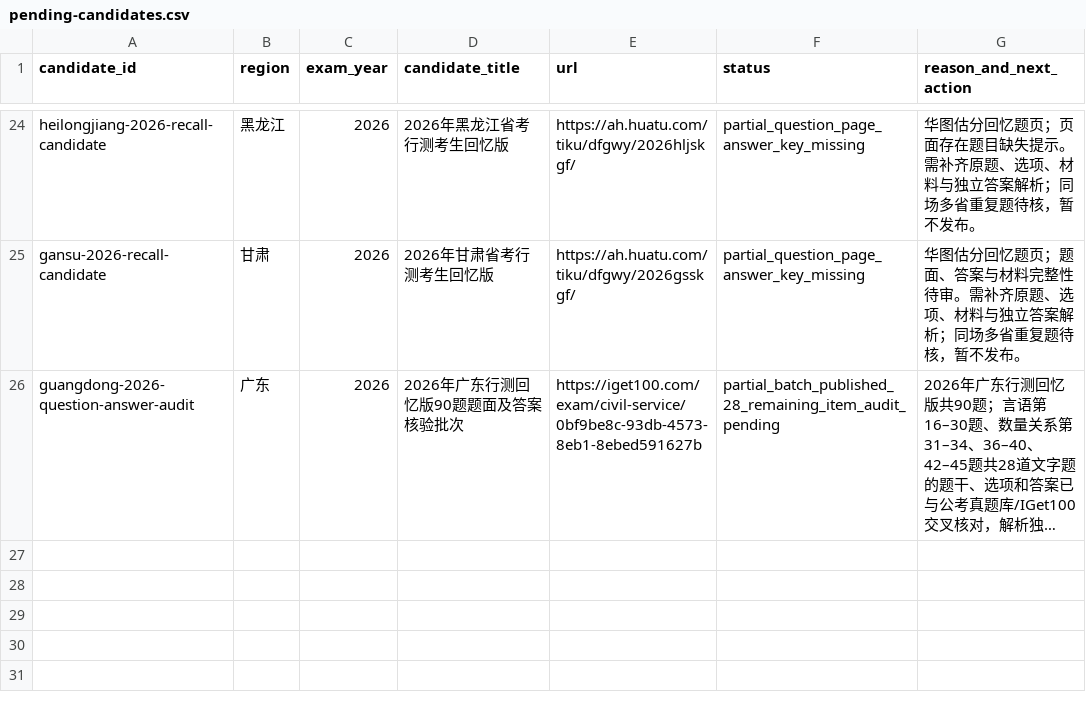
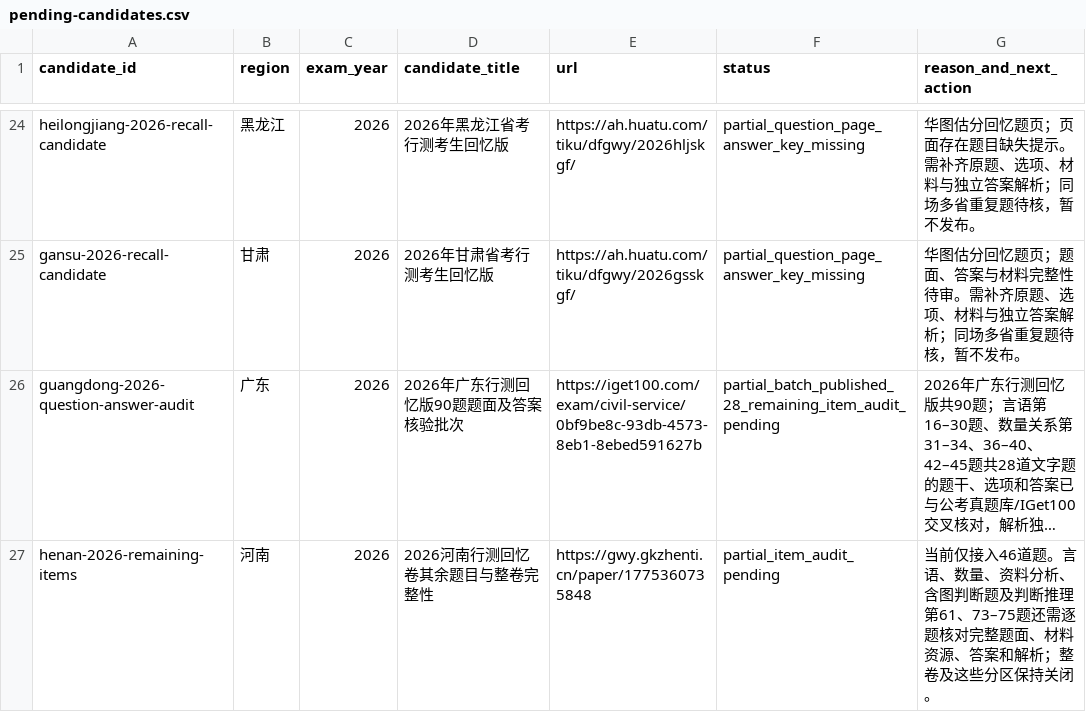
Before and after one commit to shy-sgsg/jingkao, a CSV file: docs/question-collection/pending-candidates.csv, drawn as a sheet; only a part is shown, gaps mark what is left out; long unchanged cells end in …; the diff names each change by its address in the sheet, - before the commit and + after, or states it on an @@ line.

```diff
--- a/docs/question-collection/pending-candidates.csv
+++ b/docs/question-collection/pending-candidates.csv
+row 27: henan-2026-remaining-items | 河南 | 2026 | 2026河南行测回忆卷其余题目与整卷完整性 | https://gwy.gkzhenti.cn/paper/1775360735848 | partial_item_audit_pending | 当前仅接入46道题。言语、数量、资料分析、含图判断题及判断推理第61、73–75题还需逐题核对完整题面、材料资源、答案和解析；整卷及这些分区保持关闭。
```
Also changed, not shown: docs/question-collection/paper-index.csv, docs/question-collection/source-catalog.csv, 5 other files.
